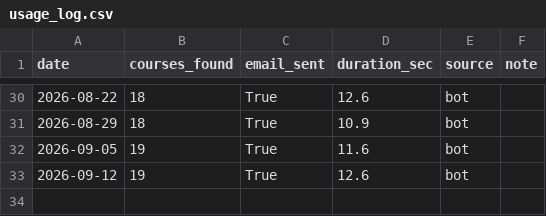
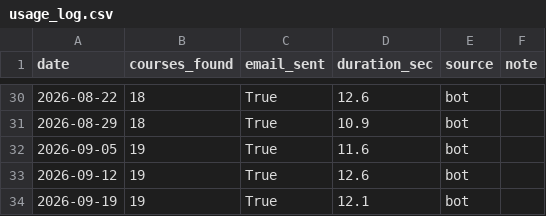
Before and after one commit to yeonwooz/class-scraping-bot, a CSV file: usage_log.csv, drawn as a sheet; only a part is shown, gaps mark what is left out; the diff names each change by its address in the sheet, - before the commit and + after, or states it on an @@ line.

```diff
--- a/usage_log.csv
+++ b/usage_log.csv
+row 34: 2026-09-19 | 19 | True | 12.1 | bot
```
